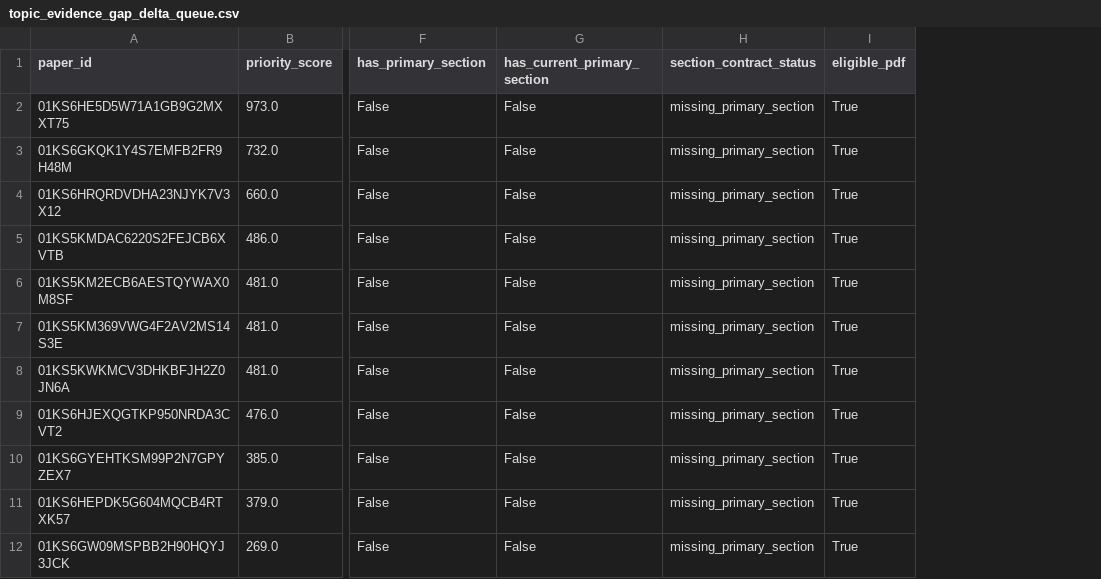
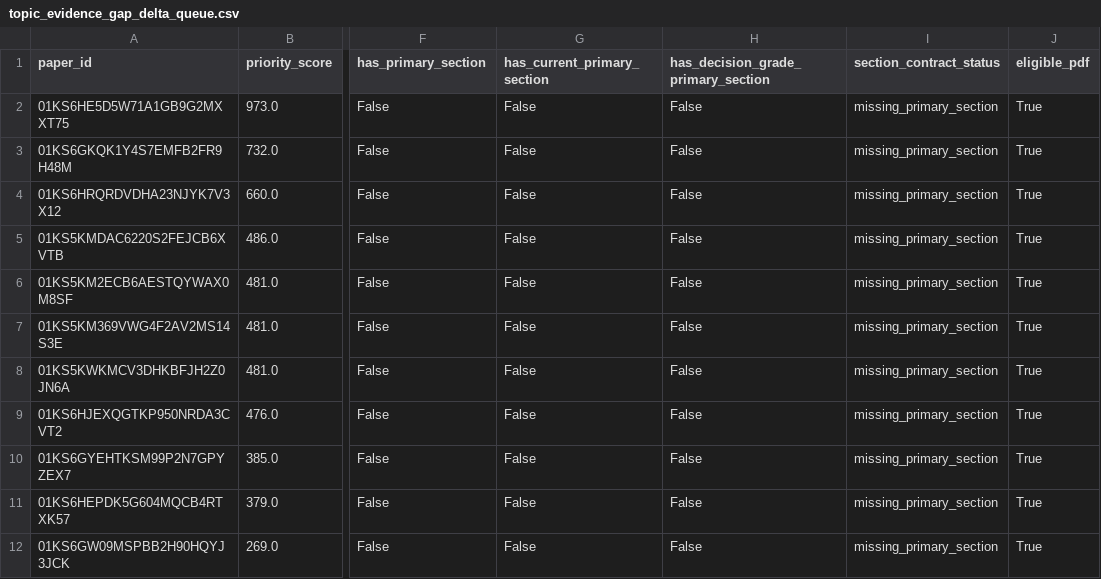
Before and after one commit to rossky094-hub/echelon, a CSV file: data/v14b/topic_evidence_gap_delta_queue.csv, drawn as a sheet; only a part is shown, gaps mark what is left out; the diff names each change by its address in the sheet, - before the commit and + after, or states it on an @@ line.

Commit message:
Track decision-grade section coverage in queues

```diff
--- a/data/v14b/topic_evidence_gap_delta_queue.csv
+++ b/data/v14b/topic_evidence_gap_delta_queue.csv
+column H, rows 1-12: has_decision_grade_primary_section | False | False | False | False | False | False | False | False | False | False | False
```
Also changed, not shown: 20 other files.
